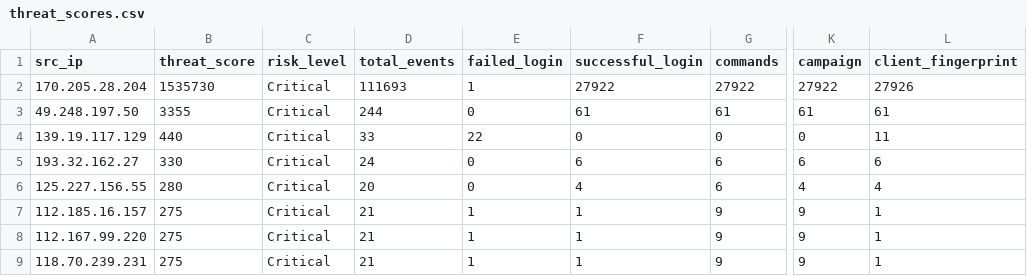
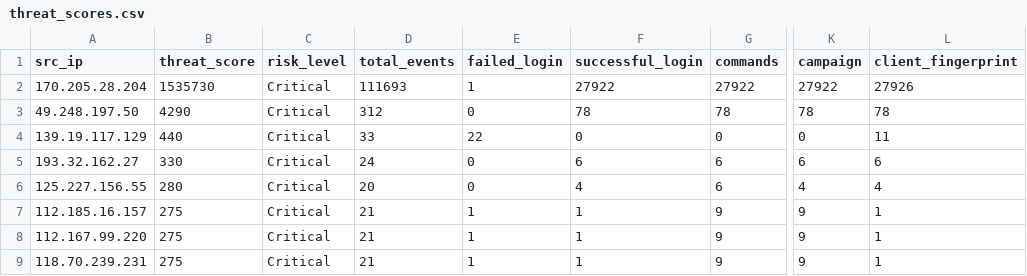
Before and after one commit to Prabhath-de/AWS_Honeypot, a CSV file: data/processed/threat_scores.csv, drawn as a sheet; only a part is shown, gaps mark what is left out; the diff names each change by its address in the sheet, - before the commit and + after, or states it on an @@ line.

```diff
--- a/data/processed/threat_scores.csv
+++ b/data/processed/threat_scores.csv
-B3 (threat_score): 3355
+B3 (threat_score): 4290
-D3 (total_events): 244
+D3 (total_events): 312
-F3 (successful_login): 61
+F3 (successful_login): 78
-G3 (commands): 61
+G3 (commands): 78
-K3 (campaign): 61
+K3 (campaign): 78
-L3 (client_fingerprint): 61
+L3 (client_fingerprint): 78
```
Also changed, not shown: data/processed/geoip_asn.csv, 6 other files.
